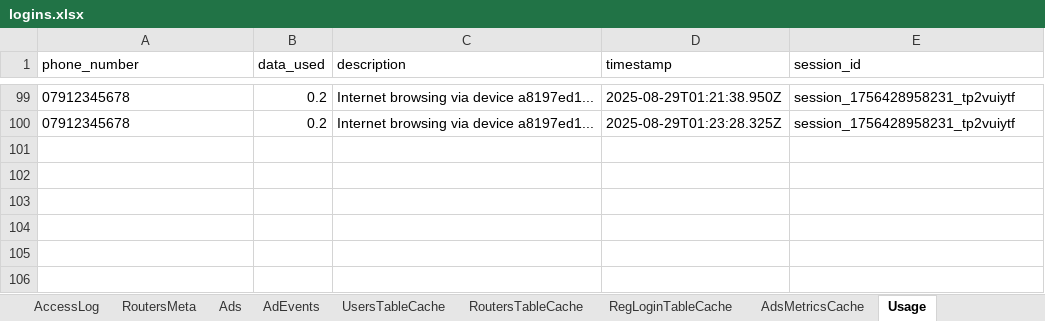
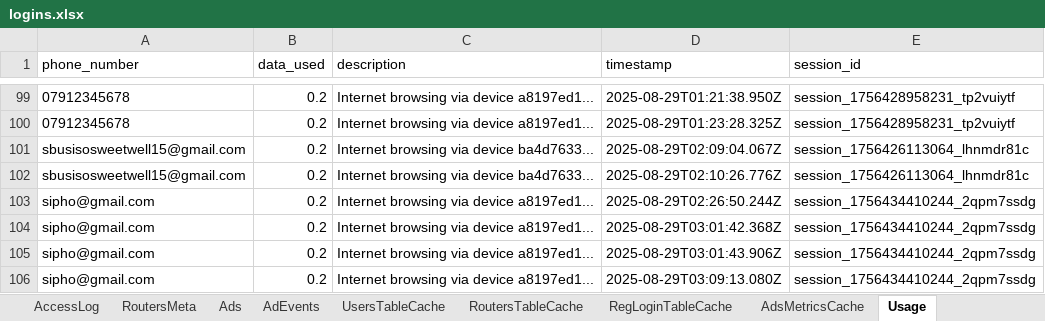
Before and after one commit to SibusisoSweetwell/ISN-Free-WiFi, an Excel workbook: logins.xlsx, sheet Usage, drawn as a sheet; only a part is shown, gaps mark what is left out; values as stored, in another font and other column widths than the file's, no borders; the diff names each change by its address in the sheet, - before the commit and + after, or states it on an @@ line.

```diff
--- a/logins.xlsx (sheet Usage)
+++ b/logins.xlsx (sheet Usage)
+row 101: sbusisosweetwell15@gmail.com | 0.2 | Internet browsing via device ba4d7633... | 2025-08-29T02:09:04.067Z | session_1756426113064_lhnmdr81c
+row 102: sbusisosweetwell15@gmail.com | 0.2 | Internet browsing via device ba4d7633... | 2025-08-29T02:10:26.776Z | session_1756426113064_lhnmdr81c
+row 103: sipho@gmail.com | 0.2 | Internet browsing via device a8197ed1... | 2025-08-29T02:26:50.244Z | session_1756434410244_2qpm7ssdg
+row 104: sipho@gmail.com | 0.2 | Internet browsing via device a8197ed1... | 2025-08-29T03:01:42.368Z | session_1756434410244_2qpm7ssdg
+row 105: sipho@gmail.com | 0.2 | Internet browsing via device a8197ed1... | 2025-08-29T03:01:43.906Z | session_1756434410244_2qpm7ssdg
+row 106: sipho@gmail.com | 0.2 | Internet browsing via device a8197ed1... | 2025-08-29T03:09:13.080Z | session_1756434410244_2qpm7ssdg
```
Also changed, not shown: sheet AdEvents, sheet AccessLog, sheet Purchases, sheet Sessions, sheet Users, 22 other files.
